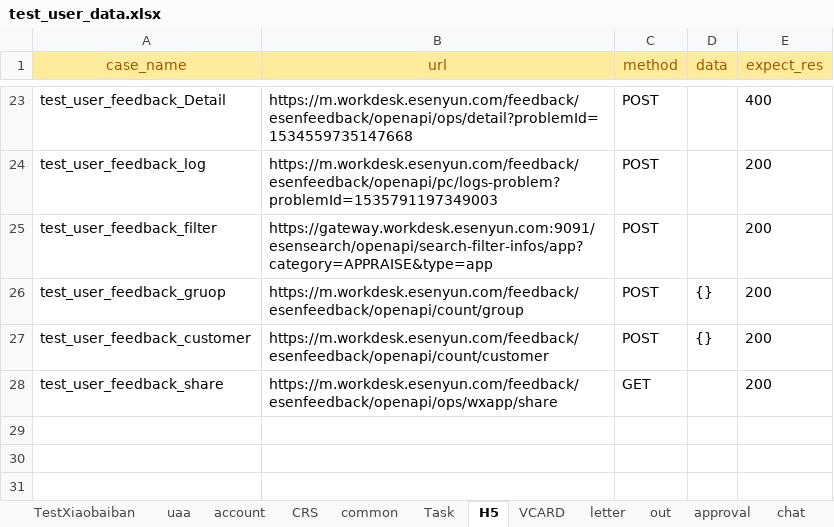
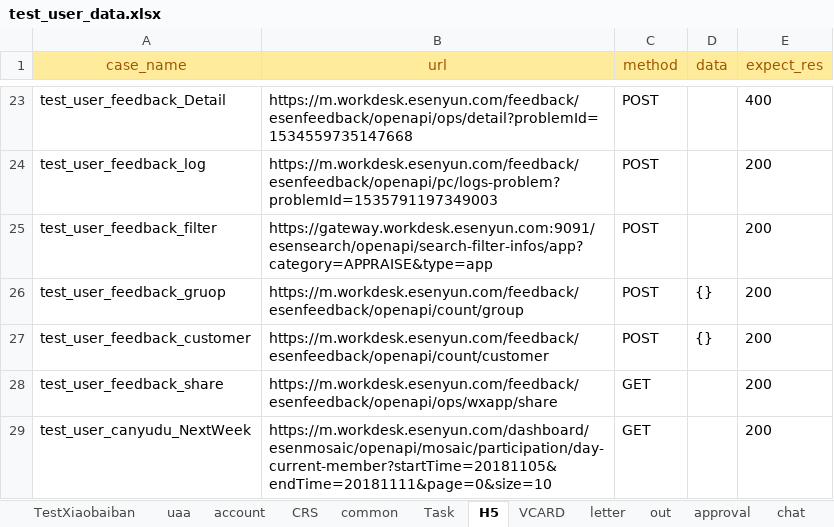
Before and after one commit to caoruihua/jiekou_yituanma, an Excel workbook: data/test_user_data.xlsx, sheet H5, drawn as a sheet; only a part is shown, gaps mark what is left out; values as stored, in another font and other column widths than the file's, no borders; the diff names each change by its address in the sheet, - before the commit and + after, or states it on an @@ line.

```diff
--- a/data/test_user_data.xlsx (sheet H5)
+++ b/data/test_user_data.xlsx (sheet H5)
+row 29: test_user_canyudu_NextWeek | https://m.workdesk.esenyun.com/dashboard/esenmosaic/openapi/mosaic/participation/day-current-member?startTime=20181105&endTime=20181111&page=0&size=10 | GET |  | 200
```
Also changed, not shown: sheet TestXiaobaiban, 2 other files.
